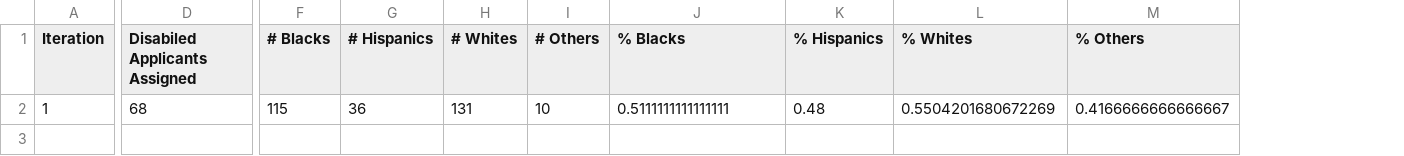
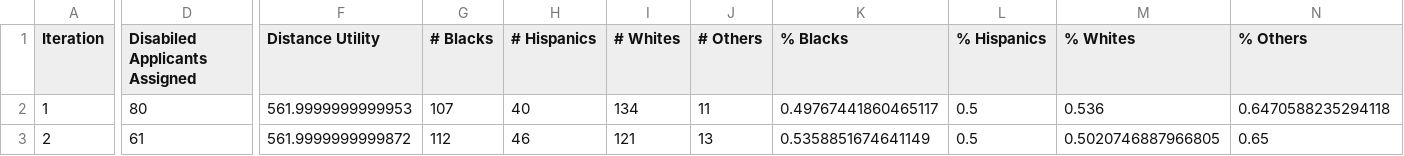
Before and after one commit to dsmolyak/housingassignment, a CSV file: results.csv, drawn as a sheet; only a part is shown, gaps mark what is left out; addresses are those after the commit; rows hold the shown columns only; the diff names each change by its address in the sheet, - before the commit and + after, or states it on an @@ line.

Commit message:
Added distance utility to output

```diff
--- a/results.csv
+++ b/results.csv
+column F (Distance Utility), row 2: 561.9999999999953
-D2 (Disabiled Applicants Assigned): 68
+D2 (Disabiled Applicants Assigned): 80
-G2 (# Blacks): 115
+G2 (# Blacks): 107
-H2 (# Hispanics): 36
+H2 (# Hispanics): 40
-I2 (# Whites): 131
+I2 (# Whites): 134
-J2 (# Others): 10
+J2 (# Others): 11
-K2 (% Blacks): 0.5111111111111111
+K2 (% Blacks): 0.49767441860465117
-L2 (% Hispanics): 0.48
+L2 (% Hispanics): 0.5
-M2 (% Whites): 0.5504201680672269
+M2 (% Whites): 0.536
-N2 (% Others): 0.4166666666666667
+N2 (% Others): 0.6470588235294118
+row 3: 2 | 61 | 561.9999999999872 | 112 | 46 | 121 | 13 | 0.5358851674641149 | 0.5 | 0.5020746887966805 | 0.65
```
Also changed, not shown: applicant.csv, housing.csv, 3 other files.
